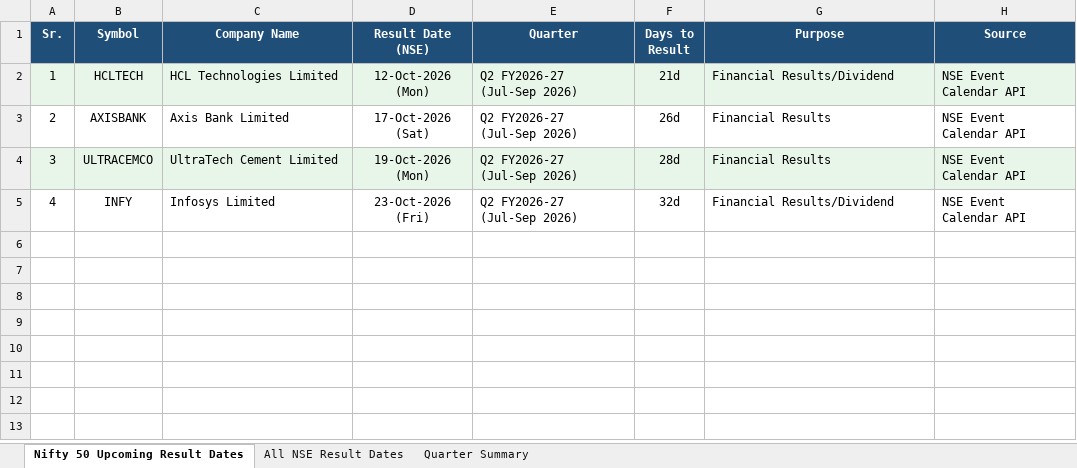
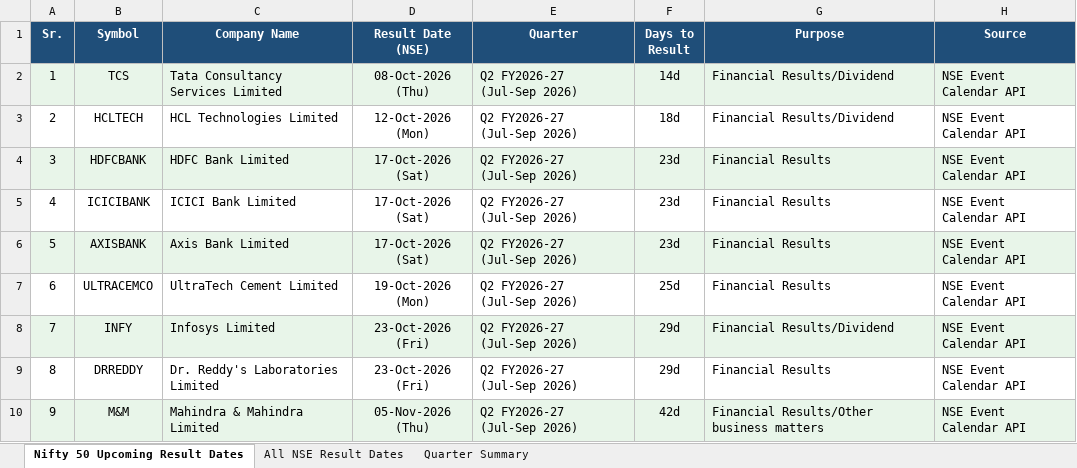
Before and after one commit to Yashsharma1202/behaviour-analysis, an Excel workbook: NSE_Official_Upcoming_Result_Dates.xlsx, sheet Nifty 50 Upcoming Result Dates, drawn as a sheet; values as stored, in another font and other column widths than the file's, no borders; the diff names each change by its address in the sheet, - before the commit and + after, or states it on an @@ line.

```diff
--- a/NSE_Official_Upcoming_Result_Dates.xlsx (sheet Nifty 50 Upcoming Result Dates)
+++ b/NSE_Official_Upcoming_Result_Dates.xlsx (sheet Nifty 50 Upcoming Result Dates)
-B2 (Symbol): HCLTECH
+B2 (Symbol): TCS
-C2 (Company Name): HCL Technologies Limited
+C2 (Company Name): Tata Consultancy Services Limited
-D2 (Result Date (NSE)): 12-Oct-2026 (Mon)
+D2 (Result Date (NSE)): 08-Oct-2026 (Thu)
-F2 (Days to Result): 21d
+F2 (Days to Result): 14d
-B3 (Symbol): AXISBANK
+B3 (Symbol): HCLTECH
-C3 (Company Name): Axis Bank Limited
+C3 (Company Name): HCL Technologies Limited
-D3 (Result Date (NSE)): 17-Oct-2026 (Sat)
+D3 (Result Date (NSE)): 12-Oct-2026 (Mon)
-F3 (Days to Result): 26d
+F3 (Days to Result): 18d
-G3 (Purpose): Financial Results
+G3 (Purpose): Financial Results/Dividend
-B4 (Symbol): ULTRACEMCO
+B4 (Symbol): HDFCBANK
-C4 (Company Name): UltraTech Cement Limited
+C4 (Company Name): HDFC Bank Limited
-D4 (Result Date (NSE)): 19-Oct-2026 (Mon)
+D4 (Result Date (NSE)): 17-Oct-2026 (Sat)
-F4 (Days to Result): 28d
+F4 (Days to Result): 23d
-B5 (Symbol): INFY
+B5 (Symbol): ICICIBANK
-C5 (Company Name): Infosys Limited
+C5 (Company Name): ICICI Bank Limited
-D5 (Result Date (NSE)): 23-Oct-2026 (Fri)
+D5 (Result Date (NSE)): 17-Oct-2026 (Sat)
-F5 (Days to Result): 32d
+F5 (Days to Result): 23d
-G5 (Purpose): Financial Results/Dividend
+G5 (Purpose): Financial Results
+row 6: 5 | AXISBANK | Axis Bank Limited | 17-Oct-2026 (Sat) | Q2 FY2026-27 (Jul-Sep 2026) | 23d | Financial Results | NSE Event Calendar API
+row 7: 6 | ULTRACEMCO | UltraTech Cement Limited | 19-Oct-2026 (Mon) | Q2 FY2026-27 (Jul-Sep 2026) | 25d | Financial Results | NSE Event Calendar API
+row 8: 7 | INFY | Infosys Limited | 23-Oct-2026 (Fri) | Q2 FY2026-27 (Jul-Sep 2026) | 29d | Financial Results/Dividend | NSE Event Calendar API
+row 9: 8 | DRREDDY | Dr. Reddy's Laboratories Limited | 23-Oct-2026 (Fri) | Q2 FY2026-27 (Jul-Sep 2026) | 29d | Financial Results | NSE Event Calendar API
+row 10: 9 | M&M | Mahindra & Mahindra Limited | 05-Nov-2026 (Thu) | Q2 FY2026-27 (Jul-Sep 2026) | 42d | Financial Results/Other business matters | NSE Event Calendar API
```
Also changed, not shown: sheet All NSE Result Dates, sheet Quarter Summary, Nifty50_12_Quarters_Dashboard_Master.xlsx, 9 other files.
